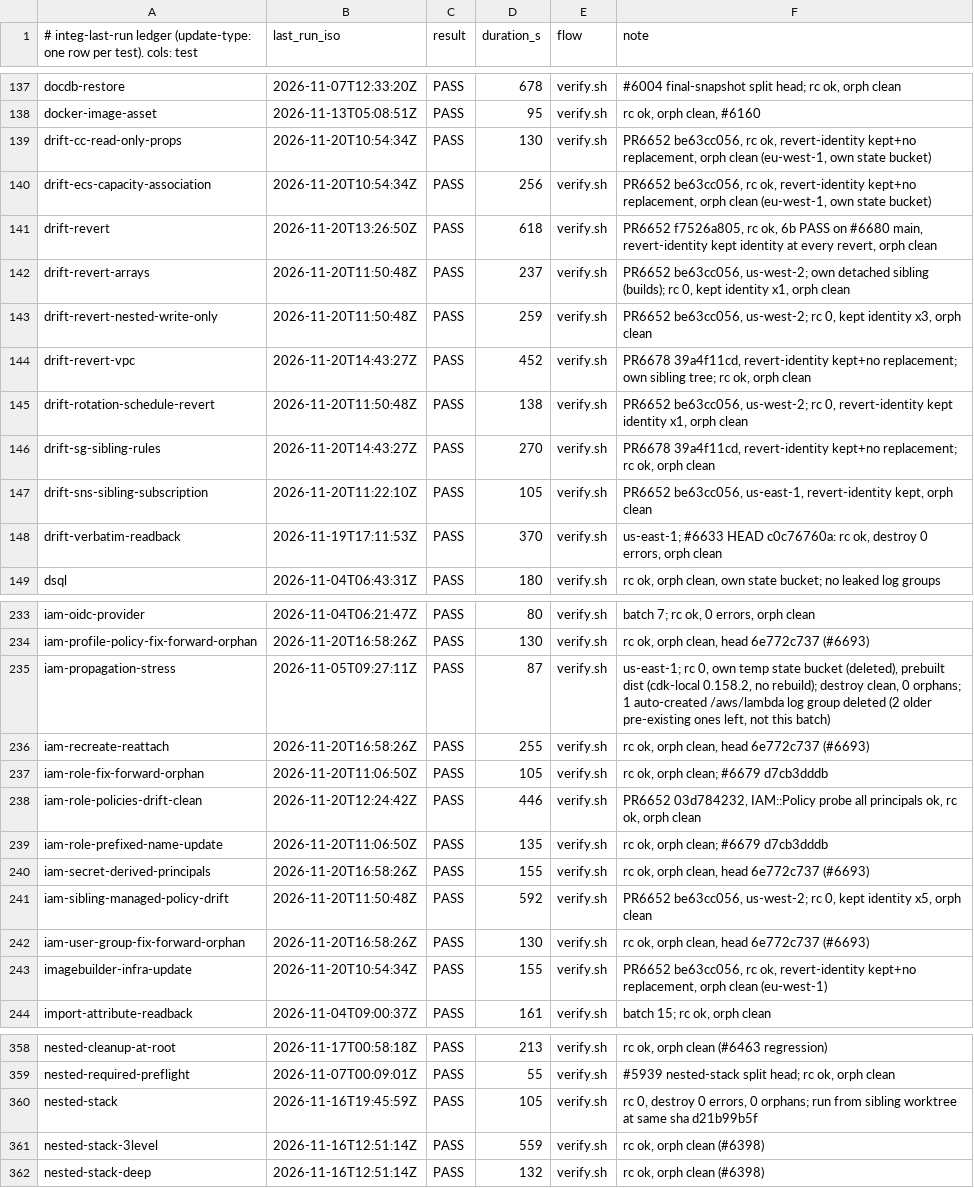
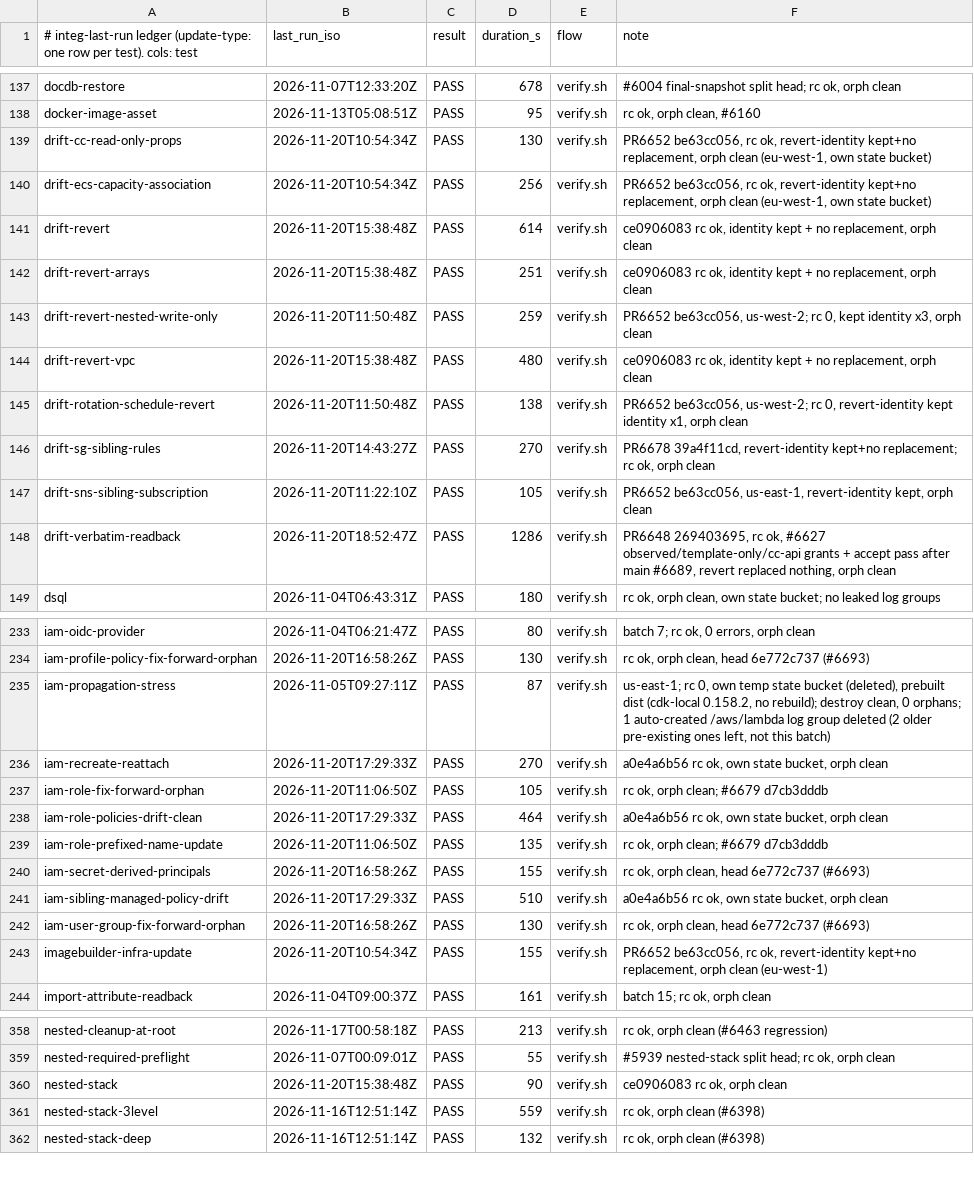
Before and after one commit to go-to-k/cdkd, a TSV file: docs/_generated/integ-last-run.tsv, drawn as a sheet; only a part is shown, gaps mark what is left out.

Commit message:
fix(drift): an IAM role, user or group's managed policy, inline policy, boundary or group membership granted out of band is drift on both baselines, and --revert removes that member (#6648)

```diff
--- a/docs/_generated/integ-last-run.tsv
+++ b/docs/_generated/integ-last-run.tsv
@@ -140,6 +140,6 @@ drift-cc-read-only-props	2026-11-20T10:54:34Z	PASS	130	verify.sh	PR6652 be63cc05
 drift-ecs-capacity-association	2026-11-20T10:54:34Z	PASS	256	verify.sh	PR6652 be63cc056, rc ok, revert-identity kept+no replacement, orph clean (eu-west-1, own state bucket)
-drift-revert	2026-11-20T13:26:50Z	PASS	618	verify.sh	PR6652 f7526a805, rc ok, 6b PASS on #6680 main, revert-identity kept identity at every revert, orph clean
-drift-revert-arrays	2026-11-20T11:50:48Z	PASS	237	verify.sh	PR6652 be63cc056, us-west-2; own detached sibling (builds); rc 0, kept identity x1, orph clean
+drift-revert	2026-11-20T15:38:48Z	PASS	614	verify.sh	ce0906083 rc ok, identity kept + no replacement, orph clean
+drift-revert-arrays	2026-11-20T15:38:48Z	PASS	251	verify.sh	ce0906083 rc ok, identity kept + no replacement, orph clean
 drift-revert-nested-write-only	2026-11-20T11:50:48Z	PASS	259	verify.sh	PR6652 be63cc056, us-west-2; rc 0, kept identity x3, orph clean
-drift-revert-vpc	2026-11-20T14:43:27Z	PASS	452	verify.sh	PR6678 39a4f11cd, revert-identity kept+no replacement; own sibling tree; rc ok, orph clean
+drift-revert-vpc	2026-11-20T15:38:48Z	PASS	480	verify.sh	ce0906083 rc ok, identity kept + no replacement, orph clean
 drift-rotation-schedule-revert	2026-11-20T11:50:48Z	PASS	138	verify.sh	PR6652 be63cc056, us-west-2; rc 0, revert-identity kept identity x1, orph clean
@@ -147,3 +147,3 @@ drift-sg-sibling-rules	2026-11-20T14:43:27Z	PASS	270	verify.sh	PR6678 39a4f11cd,
 drift-sns-sibling-subscription	2026-11-20T11:22:10Z	PASS	105	verify.sh	PR6652 be63cc056, us-east-1, revert-identity kept, orph clean
-drift-verbatim-readback	2026-11-19T17:11:53Z	PASS	370	verify.sh	us-east-1; #6633 HEAD c0c76760a: rc ok, destroy 0 errors, orph clean
+drift-verbatim-readback	2026-11-20T18:52:47Z	PASS	1286	verify.sh	PR6648 269403695, rc ok, #6627 observed/template-only/cc-api grants + accept pass after main #6689, revert replaced nothing, orph clean
 dsql	2026-11-04T06:43:31Z	PASS	180	verify.sh	rc ok, orph clean, own state bucket; no leaked log groups
@@ -235,8 +235,8 @@ iam-profile-policy-fix-forward-orphan	2026-11-20T16:58:26Z	PASS	130	verify.sh	rc
 iam-propagation-stress	2026-11-05T09:27:11Z	PASS	87	verify.sh	us-east-1; rc 0, own temp state bucket (deleted), prebuilt dist (cdk-local 0.158.2, no rebuild); destroy clean, 0 orphans; 1 auto-created /aws/lambda log group deleted (2 older pre-existing ones left, not this batch)
-iam-recreate-reattach	2026-11-20T16:58:26Z	PASS	255	verify.sh	rc ok, orph clean, head 6e772c737 (#6693)
+iam-recreate-reattach	2026-11-20T17:29:33Z	PASS	270	verify.sh	a0e4a6b56 rc ok, own state bucket, orph clean
 iam-role-fix-forward-orphan	2026-11-20T11:06:50Z	PASS	105	verify.sh	rc ok, orph clean; #6679 d7cb3dddb
-iam-role-policies-drift-clean	2026-11-20T12:24:42Z	PASS	446	verify.sh	PR6652 03d784232, IAM::Policy probe all principals ok, rc ok, orph clean
+iam-role-policies-drift-clean	2026-11-20T17:29:33Z	PASS	464	verify.sh	a0e4a6b56 rc ok, own state bucket, orph clean
 iam-role-prefixed-name-update	2026-11-20T11:06:50Z	PASS	135	verify.sh	rc ok, orph clean; #6679 d7cb3dddb
 iam-secret-derived-principals	2026-11-20T16:58:26Z	PASS	155	verify.sh	rc ok, orph clean, head 6e772c737 (#6693)
-iam-sibling-managed-policy-drift	2026-11-20T11:50:48Z	PASS	592	verify.sh	PR6652 be63cc056, us-west-2; rc 0, kept identity x5, orph clean
+iam-sibling-managed-policy-drift	2026-11-20T17:29:33Z	PASS	510	verify.sh	a0e4a6b56 rc ok, own state bucket, orph clean
 iam-user-group-fix-forward-orphan	2026-11-20T16:58:26Z	PASS	130	verify.sh	rc ok, orph clean, head 6e772c737 (#6693)
@@ -359,3 +359,3 @@ nested-cleanup-at-root	2026-11-17T00:58:18Z	PASS	213	verify.sh	rc ok, orph clean
 nested-required-preflight	2026-11-07T00:09:01Z	PASS	55	verify.sh	#5939 nested-stack split head; rc ok, orph clean
-nested-stack	2026-11-16T19:45:59Z	PASS	105	verify.sh	rc 0, destroy 0 errors, 0 orphans; run from sibling worktree at same sha d21b99b5f
+nested-stack	2026-11-20T15:38:48Z	PASS	90	verify.sh	ce0906083 rc ok, orph clean
 nested-stack-3level	2026-11-16T12:51:14Z	PASS	559	verify.sh	rc ok, orph clean (#6398)
```
Also changed, not shown: 22 other files.
